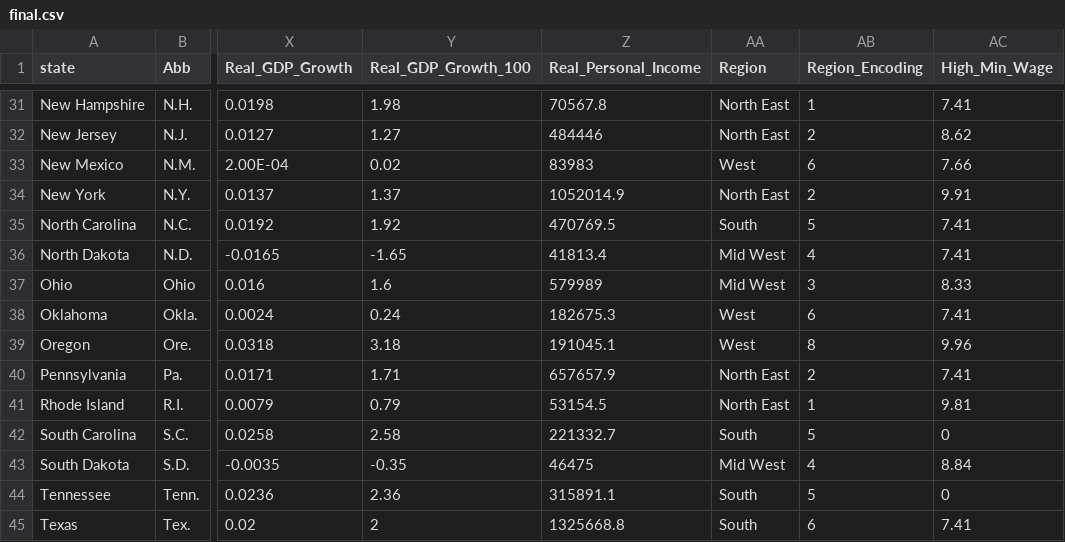
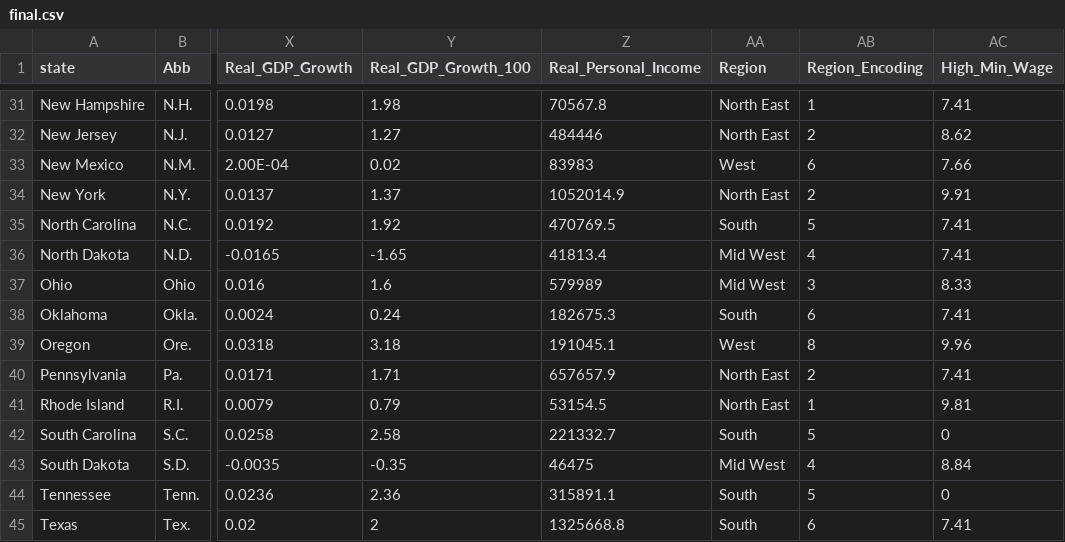
Before and after one commit to mubink51/FIT3179Hw2, a CSV file: final.csv, drawn as a sheet; only a part is shown, gaps mark what is left out; the diff names each change by its address in the sheet, - before the commit and + after, or states it on an @@ line.

Commit message:
Add files via upload

```diff
--- a/final.csv
+++ b/final.csv
-AA38 (Region): West
+AA38 (Region): South
```
